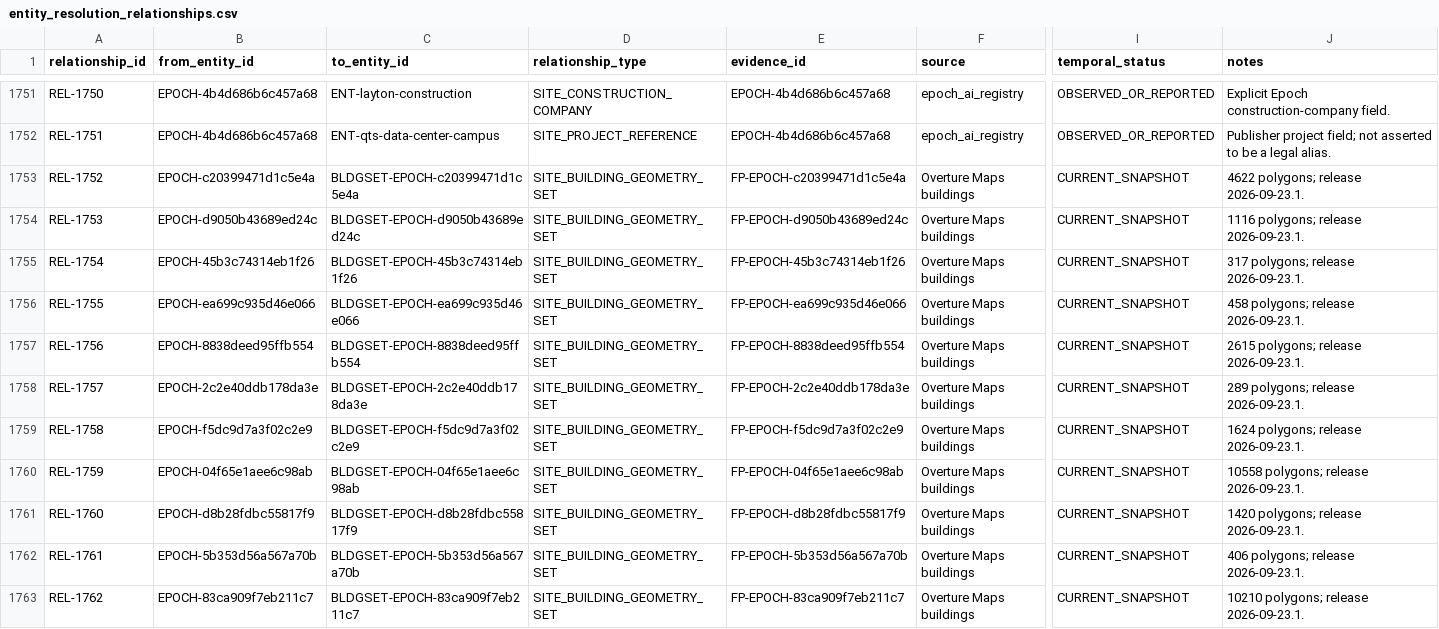
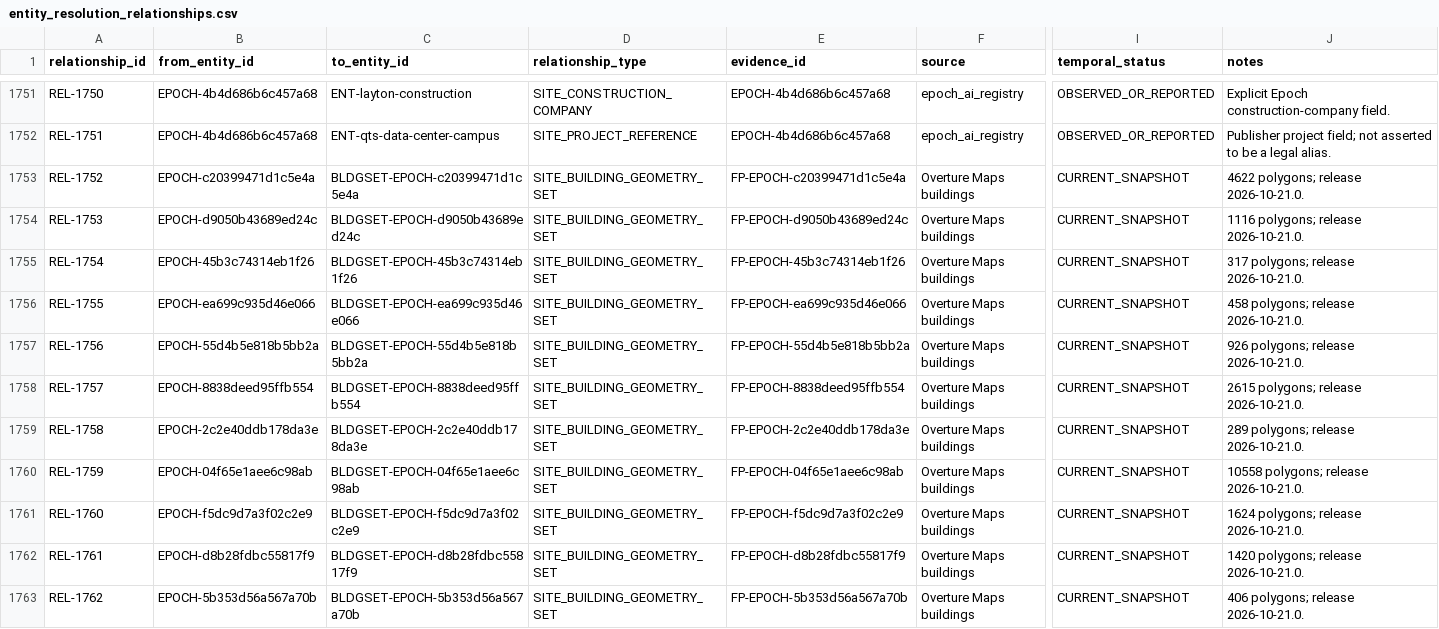
Before and after one commit to AnonRish/continental-load-registry, a CSV file: data/track3/entity_resolution_relationships.csv, drawn as a sheet; only a part is shown, gaps mark what is left out; the diff covers the shown part only; the diff names each change by its address in the sheet, - before the commit and + after, or states it on an @@ line.

```diff
--- a/data/track3/entity_resolution_relationships.csv
+++ b/data/track3/entity_resolution_relationships.csv
-J1753 (notes): 4622 polygons; release 2026-09-23.1.
+J1753 (notes): 4622 polygons; release 2026-10-21.0.
-J1754 (notes): 1116 polygons; release 2026-09-23.1.
+J1754 (notes): 1116 polygons; release 2026-10-21.0.
-J1755 (notes): 317 polygons; release 2026-09-23.1.
+J1755 (notes): 317 polygons; release 2026-10-21.0.
-J1756 (notes): 458 polygons; release 2026-09-23.1.
+J1756 (notes): 458 polygons; release 2026-10-21.0.
-B1757 (from_entity_id): EPOCH-8838deed95ffb554
+B1757 (from_entity_id): EPOCH-55d4b5e818b5bb2a
-C1757 (to_entity_id): BLDGSET-EPOCH-8838deed95ffb554
+C1757 (to_entity_id): BLDGSET-EPOCH-55d4b5e818b5bb2a
-E1757 (evidence_id): FP-EPOCH-8838deed95ffb554
+E1757 (evidence_id): FP-EPOCH-55d4b5e818b5bb2a
-J1757 (notes): 2615 polygons; release 2026-09-23.1.
+J1757 (notes): 926 polygons; release 2026-10-21.0.
-B1758 (from_entity_id): EPOCH-2c2e40ddb178da3e
+B1758 (from_entity_id): EPOCH-8838deed95ffb554
-C1758 (to_entity_id): BLDGSET-EPOCH-2c2e40ddb178da3e
+C1758 (to_entity_id): BLDGSET-EPOCH-8838deed95ffb554
-E1758 (evidence_id): FP-EPOCH-2c2e40ddb178da3e
+E1758 (evidence_id): FP-EPOCH-8838deed95ffb554
-J1758 (notes): 289 polygons; release 2026-09-23.1.
+J1758 (notes): 2615 polygons; release 2026-10-21.0.
-B1759 (from_entity_id): EPOCH-f5dc9d7a3f02c2e9
+B1759 (from_entity_id): EPOCH-2c2e40ddb178da3e
-C1759 (to_entity_id): BLDGSET-EPOCH-f5dc9d7a3f02c2e9
+C1759 (to_entity_id): BLDGSET-EPOCH-2c2e40ddb178da3e
-E1759 (evidence_id): FP-EPOCH-f5dc9d7a3f02c2e9
+E1759 (evidence_id): FP-EPOCH-2c2e40ddb178da3e
-J1759 (notes): 1624 polygons; release 2026-09-23.1.
+J1759 (notes): 289 polygons; release 2026-10-21.0.
-J1760 (notes): 10558 polygons; release 2026-09-23.1.
+J1760 (notes): 10558 polygons; release 2026-10-21.0.
-B1761 (from_entity_id): EPOCH-d8b28fdbc55817f9
+B1761 (from_entity_id): EPOCH-f5dc9d7a3f02c2e9
-C1761 (to_entity_id): BLDGSET-EPOCH-d8b28fdbc55817f9
+C1761 (to_entity_id): BLDGSET-EPOCH-f5dc9d7a3f02c2e9
-E1761 (evidence_id): FP-EPOCH-d8b28fdbc55817f9
+E1761 (evidence_id): FP-EPOCH-f5dc9d7a3f02c2e9
-J1761 (notes): 1420 polygons; release 2026-09-23.1.
+J1761 (notes): 1624 polygons; release 2026-10-21.0.
-B1762 (from_entity_id): EPOCH-5b353d56a567a70b
+B1762 (from_entity_id): EPOCH-d8b28fdbc55817f9
-C1762 (to_entity_id): BLDGSET-EPOCH-5b353d56a567a70b
+C1762 (to_entity_id): BLDGSET-EPOCH-d8b28fdbc55817f9
-E1762 (evidence_id): FP-EPOCH-5b353d56a567a70b
+E1762 (evidence_id): FP-EPOCH-d8b28fdbc55817f9
-J1762 (notes): 406 polygons; release 2026-09-23.1.
+J1762 (notes): 1420 polygons; release 2026-10-21.0.
-B1763 (from_entity_id): EPOCH-83ca909f7eb211c7
+B1763 (from_entity_id): EPOCH-5b353d56a567a70b
-C1763 (to_entity_id): BLDGSET-EPOCH-83ca909f7eb211c7
+C1763 (to_entity_id): BLDGSET-EPOCH-5b353d56a567a70b
-E1763 (evidence_id): FP-EPOCH-83ca909f7eb211c7
+E1763 (evidence_id): FP-EPOCH-5b353d56a567a70b
-J1763 (notes): 10210 polygons; release 2026-09-23.1.
+J1763 (notes): 406 polygons; release 2026-10-21.0.
```
Also changed, not shown: 111 edited cells elsewhere in this file, data/track3/entity_resolution_entities.csv, 1 other file.
